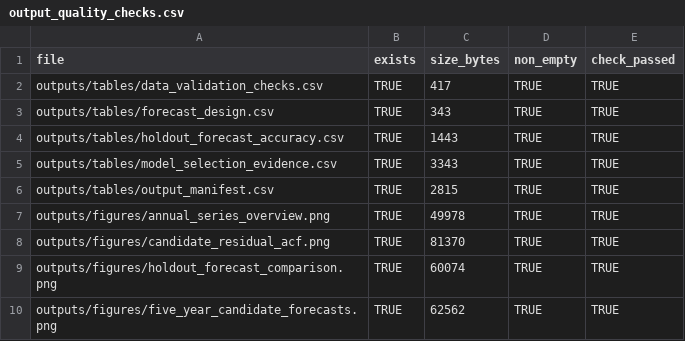
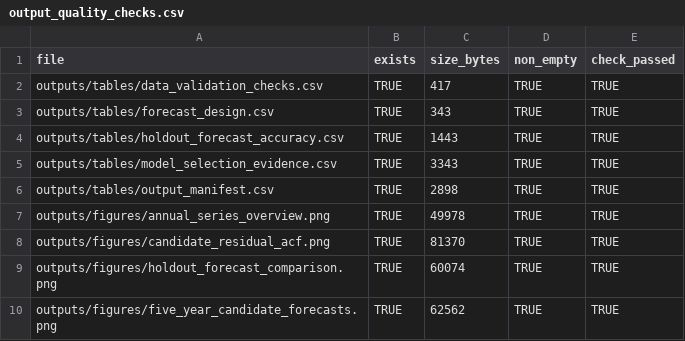
Before and after one commit to sumucheng629/Time-Series, a CSV file: outputs/tables/output_quality_checks.csv, drawn as a sheet.

```diff
--- a/outputs/tables/output_quality_checks.csv
+++ b/outputs/tables/output_quality_checks.csv
@@ -5,3 +5,3 @@
 "outputs/tables/model_selection_evidence.csv",TRUE,3343,TRUE,TRUE
-"outputs/tables/output_manifest.csv",TRUE,2815,TRUE,TRUE
+"outputs/tables/output_manifest.csv",TRUE,2898,TRUE,TRUE
 "outputs/figures/annual_series_overview.png",TRUE,49978,TRUE,TRUE
```
Also changed, not shown: outputs/tables/output_manifest.csv, 7 other files.
